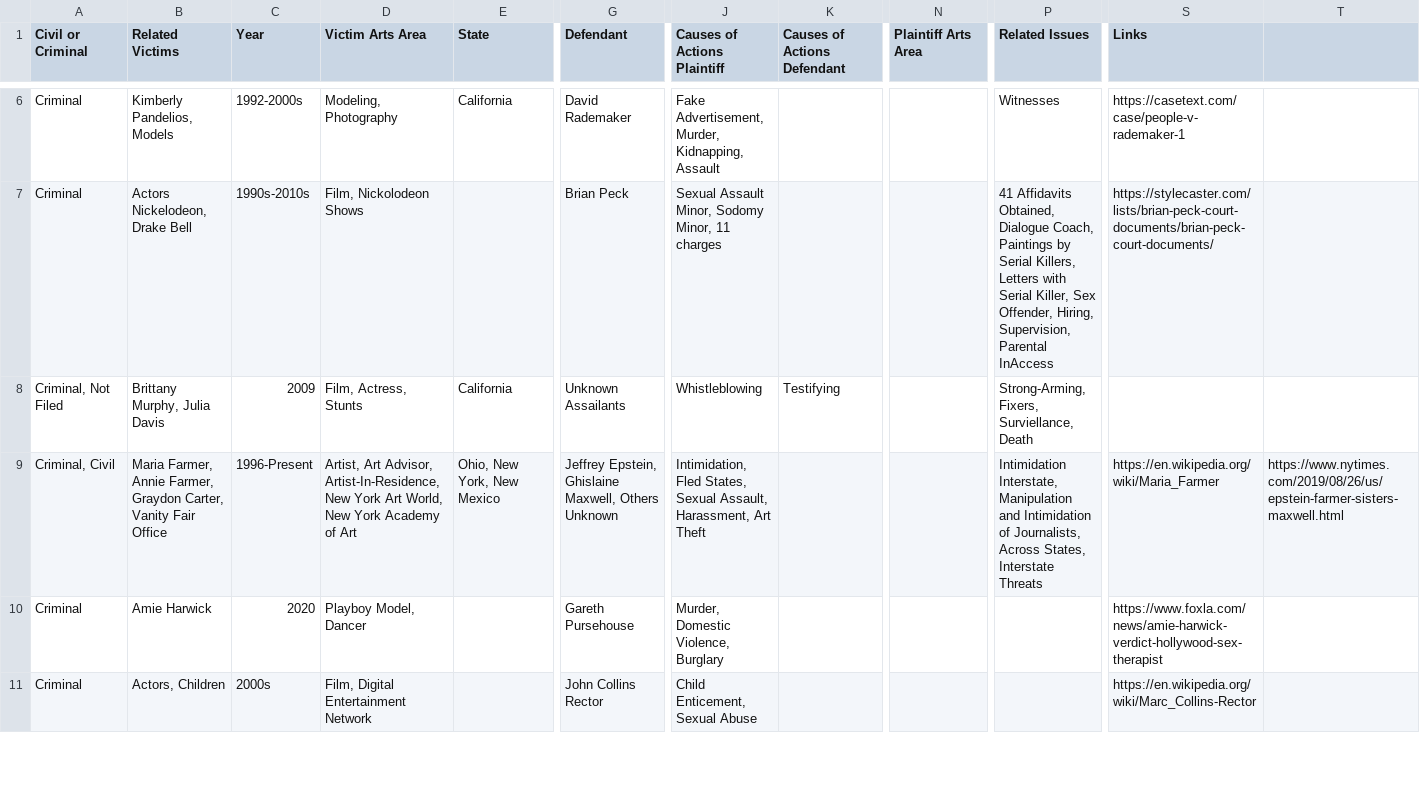
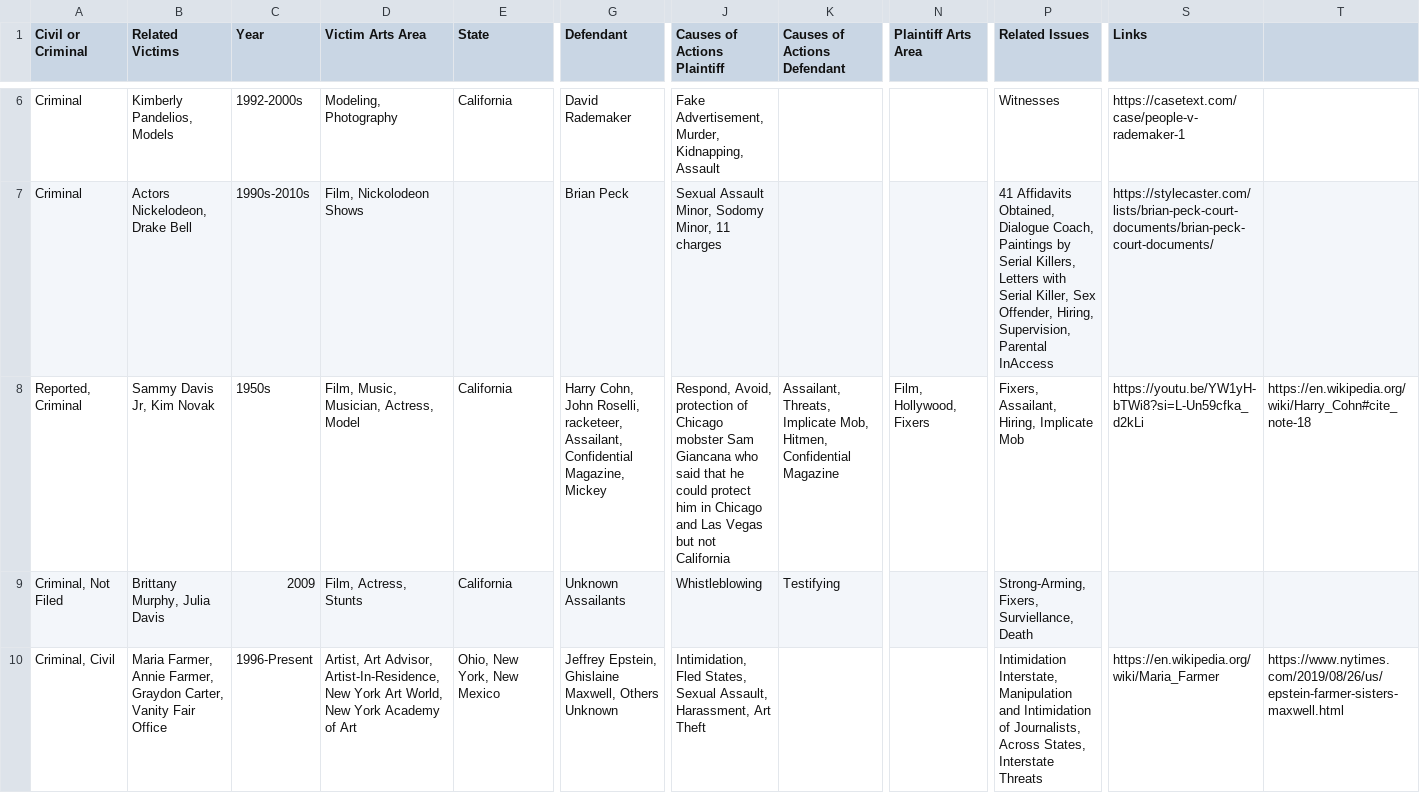
Before and after one commit to RescueSocial/Victims_Cases_Film-Music-Arts, a CSV file: Cases in Film_Music_Arts - Related Cases Civil Criminal Others.csv, drawn as a sheet; only a part is shown, gaps mark what is left out; the shorter side is filled out with more unchanged rows; rows hold the shown columns only; the diff covers the shown part only; the diff names each change by its address in the sheet, - before the commit and + after, or states it on an @@ line.

Commit message:
Cases in Film, Music, Arts - Related Cases, Civil, Criminal, Others

```diff
--- a/Cases in Film_Music_Arts - Related Cases Civil Criminal Others.csv
+++ b/Cases in Film_Music_Arts - Related Cases Civil Criminal Others.csv
+row 8: Reported, Criminal | Sammy Davis Jr, Kim Novak | 1950s | Film, Music, Musician, Actress, Model | California | Harry Cohn, John Roselli, racketeer, Assailant, Confidential Magazine, Mickey | Respond, Avoid, protection of Chicago mobster Sam Giancana who said that he could protect him in Chicago and Las Vegas but not California | Assailant, Threats, Implicate Mob, Hitmen, Confidential Magazine | Film, Hollywood, Fixers | Fixers, Assailant, Hiring, Implicate Mob | https://youtu.be/YW1yH-bTWi8?si=L-Un59cfka_d2kLi | https://en.wikipedia.org/wiki/Harry_Cohn#cite_note-18
```
Also changed, not shown: 1 removed row elsewhere in this file.
